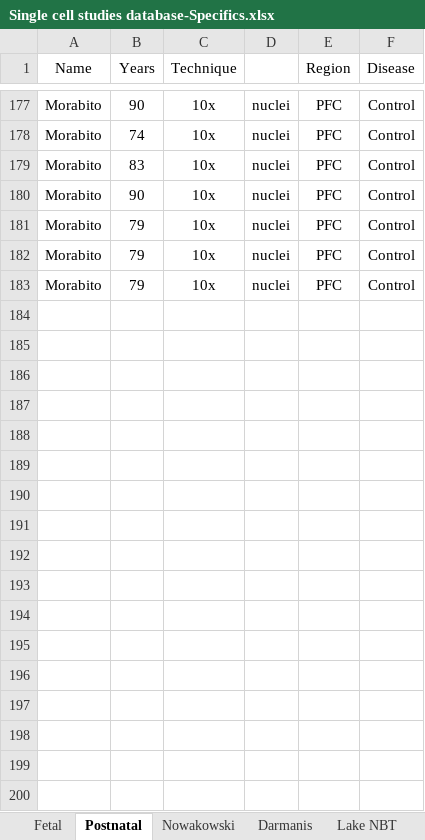
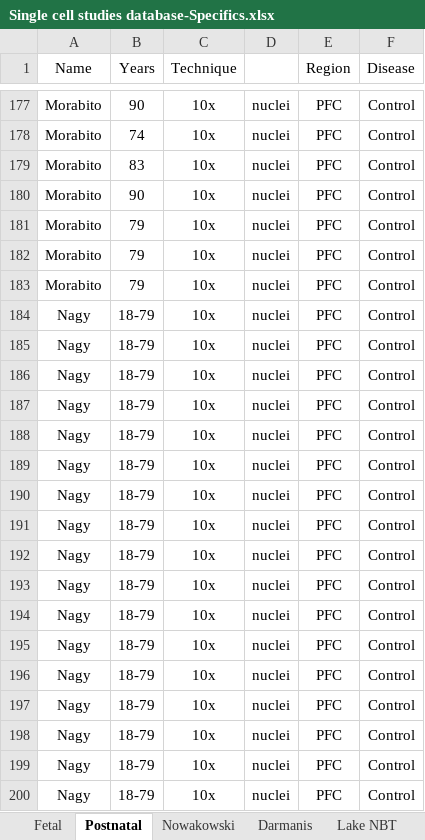
Before and after one commit to ListerLab/pfc_development, an Excel workbook: annotation/Single cell studies database-Specifics.xlsx, sheet Postnatal, drawn as a sheet; only a part is shown, gaps mark what is left out; values as stored, in another font and other column widths than the file's, no borders; the diff names each change by its address in the sheet, - before the commit and + after, or states it on an @@ line.

```diff
--- a/annotation/Single cell studies database-Specifics.xlsx (sheet Postnatal)
+++ b/annotation/Single cell studies database-Specifics.xlsx (sheet Postnatal)
+row 184: Nagy | 18-79 | 10x | nuclei | PFC | Control
+row 185: Nagy | 18-79 | 10x | nuclei | PFC | Control
+row 186: Nagy | 18-79 | 10x | nuclei | PFC | Control
+row 187: Nagy | 18-79 | 10x | nuclei | PFC | Control
+row 188: Nagy | 18-79 | 10x | nuclei | PFC | Control
+row 189: Nagy | 18-79 | 10x | nuclei | PFC | Control
+row 190: Nagy | 18-79 | 10x | nuclei | PFC | Control
+row 191: Nagy | 18-79 | 10x | nuclei | PFC | Control
+row 192: Nagy | 18-79 | 10x | nuclei | PFC | Control
+row 193: Nagy | 18-79 | 10x | nuclei | PFC | Control
+row 194: Nagy | 18-79 | 10x | nuclei | PFC | Control
+row 195: Nagy | 18-79 | 10x | nuclei | PFC | Control
+row 196: Nagy | 18-79 | 10x | nuclei | PFC | Control
+row 197: Nagy | 18-79 | 10x | nuclei | PFC | Control
+row 198: Nagy | 18-79 | 10x | nuclei | PFC | Control
+row 199: Nagy | 18-79 | 10x | nuclei | PFC | Control
+row 200: Nagy | 18-79 | 10x | nuclei | PFC | Control
```
Also changed, not shown: 9 other files.
